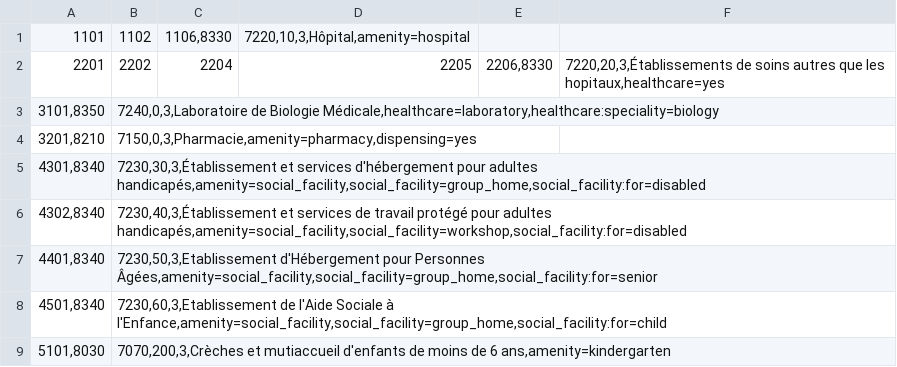
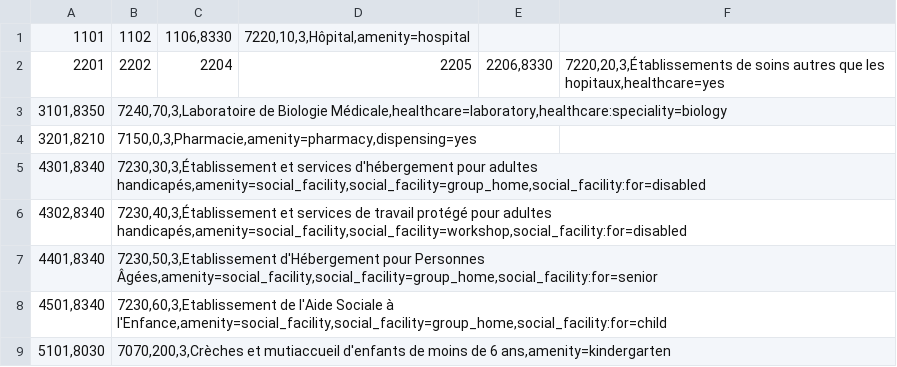
Before and after one commit to osm-fr/osmose-backend, a CSV file: merge_data/healthcare_FR_finess.mapping.csv, drawn as a sheet.

Commit message:
Fix overlapping class in healthcare_FR_finess.mapping.csv #347

```diff
--- a/merge_data/healthcare_FR_finess.mapping.csv
+++ b/merge_data/healthcare_FR_finess.mapping.csv
@@ -2,3 +2,3 @@
 2201|2202|2204|2205|2206,8330|7220,20,3,Établissements de soins autres que les hopitaux,healthcare=yes
-3101,8350|7240,0,3,Laboratoire de Biologie Médicale,healthcare=laboratory,healthcare:speciality=biology
+3101,8350|7240,70,3,Laboratoire de Biologie Médicale,healthcare=laboratory,healthcare:speciality=biology
 3201,8210|7150,0,3,Pharmacie,amenity=pharmacy,dispensing=yes
```
